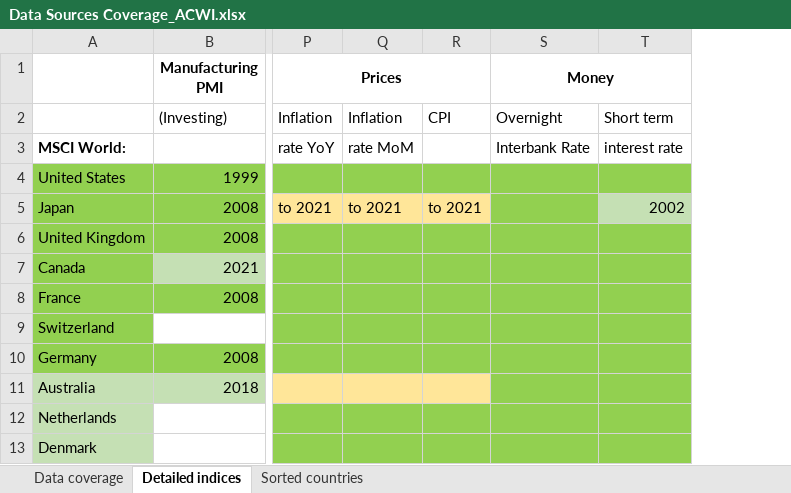
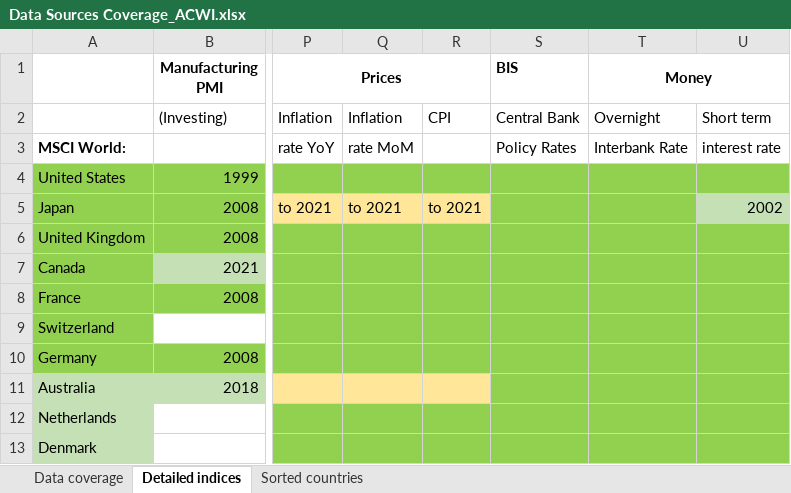
Before and after one commit to lharazin/TFM, an Excel workbook: Data/Data Sources Coverage_ACWI.xlsx, sheet Detailed indices, drawn as a sheet; only a part is shown, gaps mark what is left out; values as stored, in another font and other column widths than the file's, no borders; the diff names each change by its address in the sheet, - before the commit and + after, or states it on an @@ line.

Commit message:
updated BIS central bank rates

```diff
--- a/Data/Data Sources Coverage_ACWI.xlsx (sheet Detailed indices)
+++ b/Data/Data Sources Coverage_ACWI.xlsx (sheet Detailed indices)
+column S (BIS), rows 2-3: Central Bank | Policy Rates
```
Also changed, not shown: sheet Data coverage, 3 other files.
